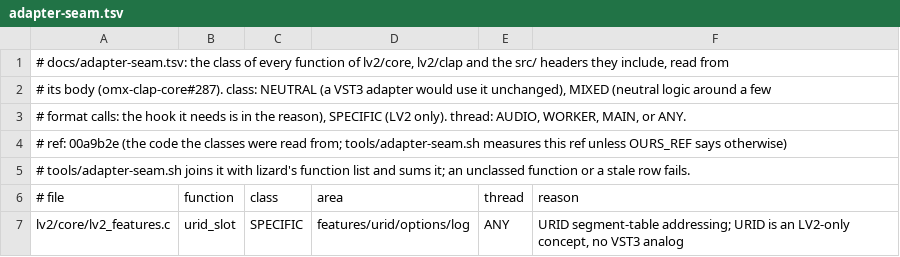
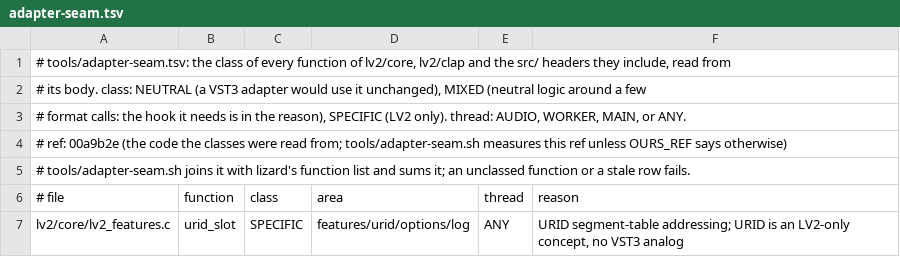
Before and after one commit to FreeMixer/omx-clap-core, a TSV file: tools/adapter-seam.tsv (was docs/adapter-seam.tsv), drawn as a sheet; only a part is shown.

Commit message:
docs: the measurements and design notes move to openmixer.org/notes
The six notes (the hosting paths, the CPU idle hold, one JACK client
for a chain, the audio layouts, the LV2 adapter against mod-host and
jalv, the VST3 seam) are technical notes on openmixer.org now, and
their raw runs are kept with the project's records. What reads them
moves with them: tools/adapter-seam.sh reads tools/adapter-seam.tsv,
and the comments of src/clap_chain.h, tools/hosting-compare.sh, the
Makefile, docs/chain.md and docs/fast-path.md name the notes.
doc/reference.md points at the LV2 layout rules of
docs/lv2-compatibility.md and the rationale note; the README lists the
notes. The kept references lose their issue numbers, commit hashes and
machine names.

```diff
--- a/docs/adapter-seam.tsv
+++ b/tools/adapter-seam.tsv
@@ -1,3 +1,3 @@
-# docs/adapter-seam.tsv: the class of every function of lv2/core, lv2/clap and the src/ headers they include, read from
-# its body (omx-clap-core#287). class: NEUTRAL (a VST3 adapter would use it unchanged), MIXED (neutral logic around a few
+# tools/adapter-seam.tsv: the class of every function of lv2/core, lv2/clap and the src/ headers they include, read from
+# its body. class: NEUTRAL (a VST3 adapter would use it unchanged), MIXED (neutral logic around a few
 # format calls: the hook it needs is in the reason), SPECIFIC (LV2 only). thread: AUDIO, WORKER, MAIN, or ANY.
```
Also changed, not shown: 57 other files.
